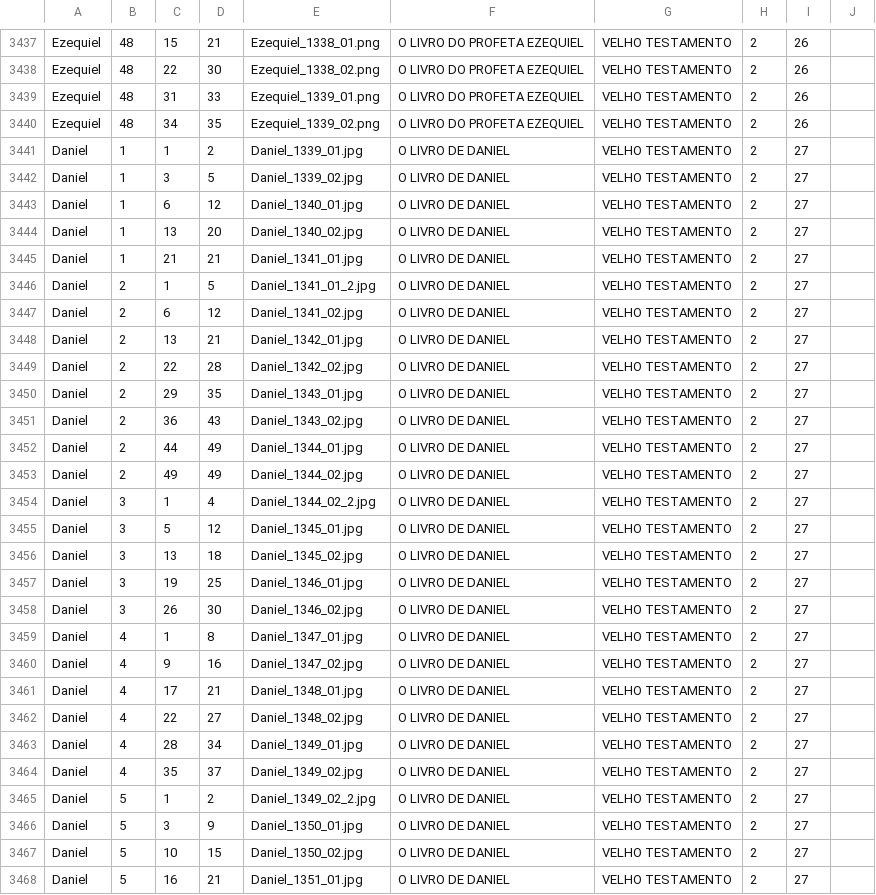
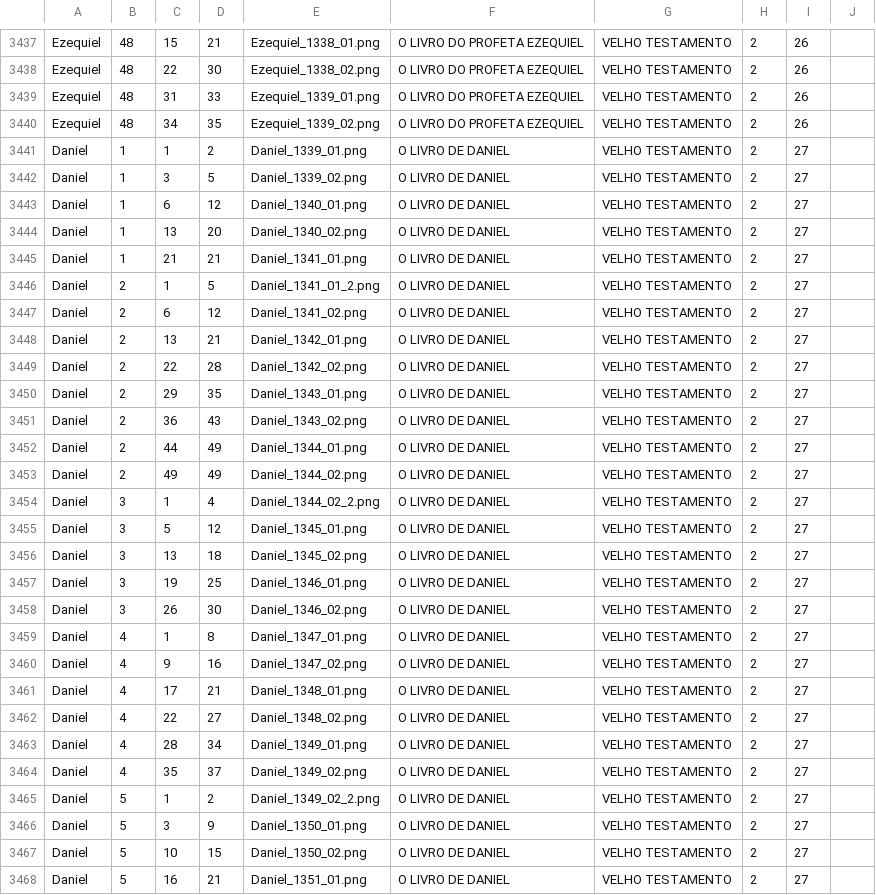
Before and after one commit to ricardogithubb/biblia, a CSV file: referencias_biblia_img.csv, drawn as a sheet; only a part is shown, gaps mark what is left out; the diff covers the shown part only.

Commit message:
Daniel

```diff
--- a/referencias_biblia_img.csv
+++ b/referencias_biblia_img.csv
@@ -3440,29 +3440,29 @@ Ezequiel;48;31;33;Ezequiel_1339_01.png;O LIVRO DO PROFETA EZEQUIEL;VELHO TESTAME
 Ezequiel;48;34;35;Ezequiel_1339_02.png;O LIVRO DO PROFETA EZEQUIEL;VELHO TESTAMENTO;2;26
-Daniel;1;1;2;Daniel_1339_01.jpg;O LIVRO DE DANIEL;VELHO TESTAMENTO;2;27
-Daniel;1;3;5;Daniel_1339_02.jpg;O LIVRO DE DANIEL;VELHO TESTAMENTO;2;27
-Daniel;1;6;12;Daniel_1340_01.jpg;O LIVRO DE DANIEL;VELHO TESTAMENTO;2;27
-Daniel;1;13;20;Daniel_1340_02.jpg;O LIVRO DE DANIEL;VELHO TESTAMENTO;2;27
-Daniel;1;21;21;Daniel_1341_01.jpg;O LIVRO DE DANIEL;VELHO TESTAMENTO;2;27
-Daniel;2;1;5;Daniel_1341_01_2.jpg;O LIVRO DE DANIEL;VELHO TESTAMENTO;2;27
-Daniel;2;6;12;Daniel_1341_02.jpg;O LIVRO DE DANIEL;VELHO TESTAMENTO;2;27
-Daniel;2;13;21;Daniel_1342_01.jpg;O LIVRO DE DANIEL;VELHO TESTAMENTO;2;27
-Daniel;2;22;28;Daniel_1342_02.jpg;O LIVRO DE DANIEL;VELHO TESTAMENTO;2;27
-Daniel;2;29;35;Daniel_1343_01.jpg;O LIVRO DE DANIEL;VELHO TESTAMENTO;2;27
-Daniel;2;36;43;Daniel_1343_02.jpg;O LIVRO DE DANIEL;VELHO TESTAMENTO;2;27
-Daniel;2;44;49;Daniel_1344_01.jpg;O LIVRO DE DANIEL;VELHO TESTAMENTO;2;27
-Daniel;2;49;49;Daniel_1344_02.jpg;O LIVRO DE DANIEL;VELHO TESTAMENTO;2;27
-Daniel;3;1;4;Daniel_1344_02_2.jpg;O LIVRO DE DANIEL;VELHO TESTAMENTO;2;27
-Daniel;3;5;12;Daniel_1345_01.jpg;O LIVRO DE DANIEL;VELHO TESTAMENTO;2;27
-Daniel;3;13;18;Daniel_1345_02.jpg;O LIVRO DE DANIEL;VELHO TESTAMENTO;2;27
-Daniel;3;19;25;Daniel_1346_01.jpg;O LIVRO DE DANIEL;VELHO TESTAMENTO;2;27
-Daniel;3;26;30;Daniel_1346_02.jpg;O LIVRO DE DANIEL;VELHO TESTAMENTO;2;27
-Daniel;4;1;8;Daniel_1347_01.jpg;O LIVRO DE DANIEL;VELHO TESTAMENTO;2;27
-Daniel;4;9;16;Daniel_1347_02.jpg;O LIVRO DE DANIEL;VELHO TESTAMENTO;2;27
-Daniel;4;17;21;Daniel_1348_01.jpg;O LIVRO DE DANIEL;VELHO TESTAMENTO;2;27
-Daniel;4;22;27;Daniel_1348_02.jpg;O LIVRO DE DANIEL;VELHO TESTAMENTO;2;27
-Daniel;4;28;34;Daniel_1349_01.jpg;O LIVRO DE DANIEL;VELHO TESTAMENTO;2;27
-Daniel;4;35;37;Daniel_1349_02.jpg;O LIVRO DE DANIEL;VELHO TESTAMENTO;2;27
-Daniel;5;1;2;Daniel_1349_02_2.jpg;O LIVRO DE DANIEL;VELHO TESTAMENTO;2;27
-Daniel;5;3;9;Daniel_1350_01.jpg;O LIVRO DE DANIEL;VELHO TESTAMENTO;2;27
-Daniel;5;10;15;Daniel_1350_02.jpg;O LIVRO DE DANIEL;VELHO TESTAMENTO;2;27
-Daniel;5;16;21;Daniel_1351_01.jpg;O LIVRO DE DANIEL;VELHO TESTAMENTO;2;27
+Daniel;1;1;2;Daniel_1339_01.png;O LIVRO DE DANIEL;VELHO TESTAMENTO;2;27
+Daniel;1;3;5;Daniel_1339_02.png;O LIVRO DE DANIEL;VELHO TESTAMENTO;2;27
+Daniel;1;6;12;Daniel_1340_01.png;O LIVRO DE DANIEL;VELHO TESTAMENTO;2;27
+Daniel;1;13;20;Daniel_1340_02.png;O LIVRO DE DANIEL;VELHO TESTAMENTO;2;27
+Daniel;1;21;21;Daniel_1341_01.png;O LIVRO DE DANIEL;VELHO TESTAMENTO;2;27
+Daniel;2;1;5;Daniel_1341_01_2.png;O LIVRO DE DANIEL;VELHO TESTAMENTO;2;27
+Daniel;2;6;12;Daniel_1341_02.png;O LIVRO DE DANIEL;VELHO TESTAMENTO;2;27
+Daniel;2;13;21;Daniel_1342_01.png;O LIVRO DE DANIEL;VELHO TESTAMENTO;2;27
+Daniel;2;22;28;Daniel_1342_02.png;O LIVRO DE DANIEL;VELHO TESTAMENTO;2;27
+Daniel;2;29;35;Daniel_1343_01.png;O LIVRO DE DANIEL;VELHO TESTAMENTO;2;27
+Daniel;2;36;43;Daniel_1343_02.png;O LIVRO DE DANIEL;VELHO TESTAMENTO;2;27
+Daniel;2;44;49;Daniel_1344_01.png;O LIVRO DE DANIEL;VELHO TESTAMENTO;2;27
+Daniel;2;49;49;Daniel_1344_02.png;O LIVRO DE DANIEL;VELHO TESTAMENTO;2;27
+Daniel;3;1;4;Daniel_1344_02_2.png;O LIVRO DE DANIEL;VELHO TESTAMENTO;2;27
+Daniel;3;5;12;Daniel_1345_01.png;O LIVRO DE DANIEL;VELHO TESTAMENTO;2;27
+Daniel;3;13;18;Daniel_1345_02.png;O LIVRO DE DANIEL;VELHO TESTAMENTO;2;27
+Daniel;3;19;25;Daniel_1346_01.png;O LIVRO DE DANIEL;VELHO TESTAMENTO;2;27
+Daniel;3;26;30;Daniel_1346_02.png;O LIVRO DE DANIEL;VELHO TESTAMENTO;2;27
+Daniel;4;1;8;Daniel_1347_01.png;O LIVRO DE DANIEL;VELHO TESTAMENTO;2;27
+Daniel;4;9;16;Daniel_1347_02.png;O LIVRO DE DANIEL;VELHO TESTAMENTO;2;27
+Daniel;4;17;21;Daniel_1348_01.png;O LIVRO DE DANIEL;VELHO TESTAMENTO;2;27
+Daniel;4;22;27;Daniel_1348_02.png;O LIVRO DE DANIEL;VELHO TESTAMENTO;2;27
+Daniel;4;28;34;Daniel_1349_01.png;O LIVRO DE DANIEL;VELHO TESTAMENTO;2;27
+Daniel;4;35;37;Daniel_1349_02.png;O LIVRO DE DANIEL;VELHO TESTAMENTO;2;27
+Daniel;5;1;2;Daniel_1349_02_2.png;O LIVRO DE DANIEL;VELHO TESTAMENTO;2;27
+Daniel;5;3;9;Daniel_1350_01.png;O LIVRO DE DANIEL;VELHO TESTAMENTO;2;27
+Daniel;5;10;15;Daniel_1350_02.png;O LIVRO DE DANIEL;VELHO TESTAMENTO;2;27
+Daniel;5;16;21;Daniel_1351_01.png;O LIVRO DE DANIEL;VELHO TESTAMENTO;2;27
```
Also changed, not shown: 36 edited cells elsewhere in this file.
